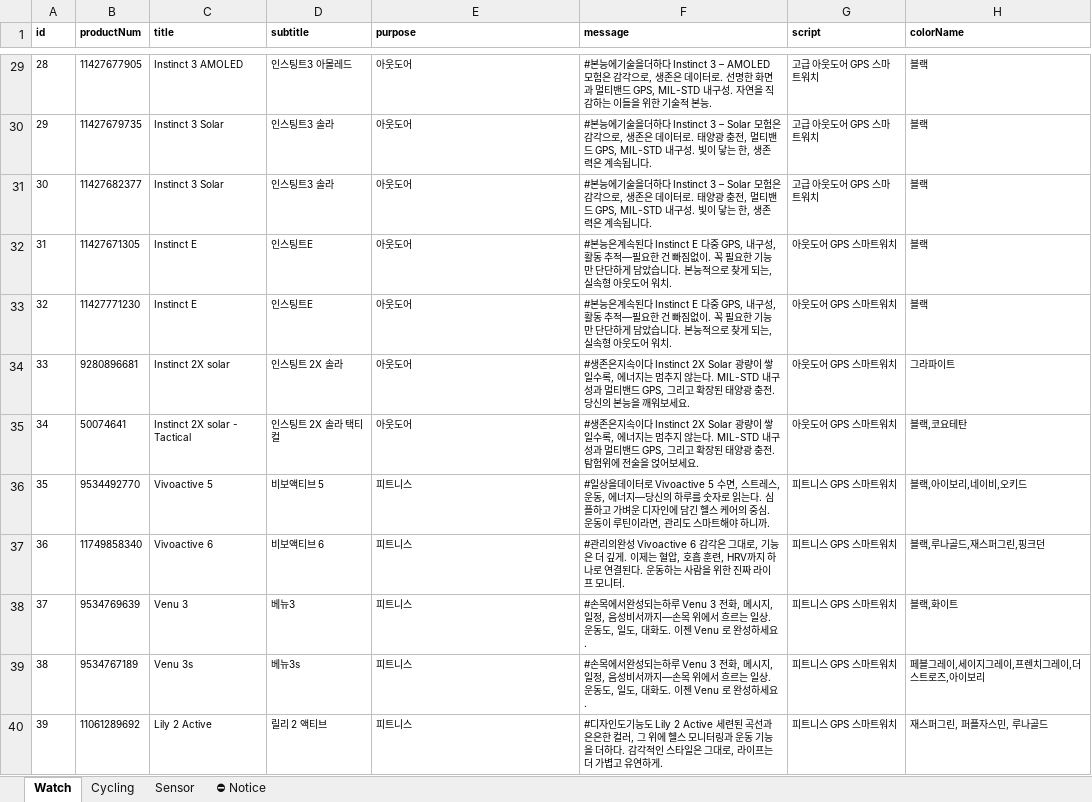
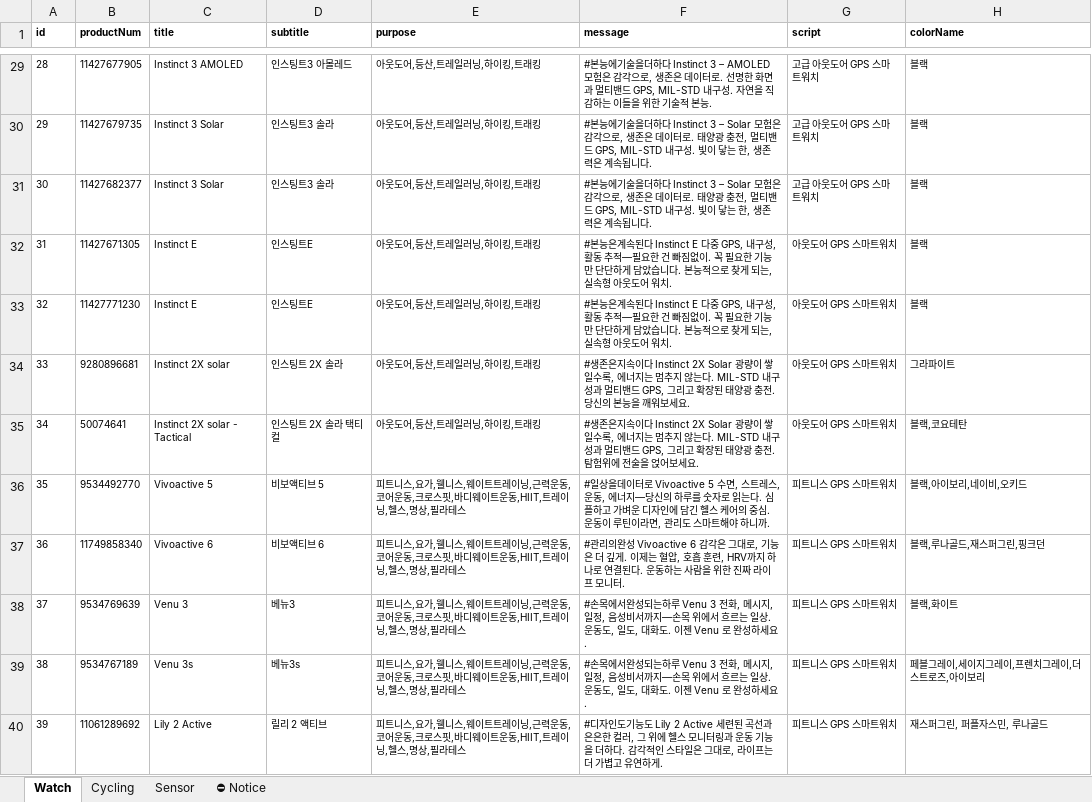
Before and after one commit to mscojl24/cobblesports, an Excel workbook: data/products.xlsx, sheet Watch, drawn as a sheet; only a part is shown, gaps mark what is left out; values as stored, in another font and other column widths than the file's, no borders; charts and pictures and conditional formats and table styles not drawn; the diff covers the shown part only; the diff names each change by its address in the sheet, - before the commit and + after, or states it on an @@ line.

```diff
--- a/data/products.xlsx (sheet Watch)
+++ b/data/products.xlsx (sheet Watch)
-E29:E35 (purpose): 아웃도어
+E29:E35 (purpose): 아웃도어,등산,트레일러닝,하이킹,트래킹
-E36:E40 (purpose): 피트니스
+E36:E40 (purpose): 피트니스,요가,웰니스,웨이트트레이닝,근력운동,코어운동,크로스핏,바디웨이트운동,HIIT,트레이닝,헬스,명상,필라테스
```
Also changed, not shown: 27 edited cells elsewhere in this sheet, 1 other file.
